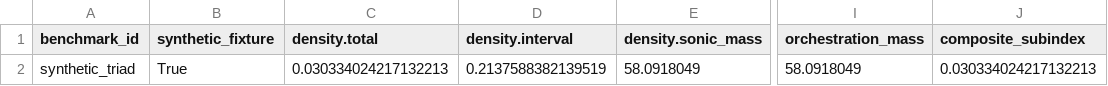
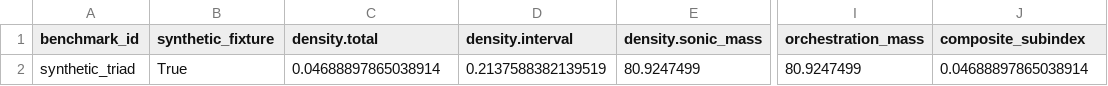
Before and after one commit to LuisMRaimundo/Textural_Density, a CSV file: replication/tables/thesis_symbolic_density_summary.csv, drawn as a sheet; only a part is shown, gaps mark what is left out; the diff names each change by its address in the sheet, - before the commit and + after, or states it on an @@ line.

```diff
--- a/replication/tables/thesis_symbolic_density_summary.csv
+++ b/replication/tables/thesis_symbolic_density_summary.csv
-C2 (density.total): 0.030334024217132213
+C2 (density.total): 0.04688897865038914
-E2 (density.sonic_mass): 58.0918049
+E2 (density.sonic_mass): 80.9247499
-I2 (orchestration_mass): 58.0918049
+I2 (orchestration_mass): 80.9247499
-J2 (composite_subindex): 0.030334024217132213
+J2 (composite_subindex): 0.04688897865038914
```
Also changed, not shown: 26 other files.
